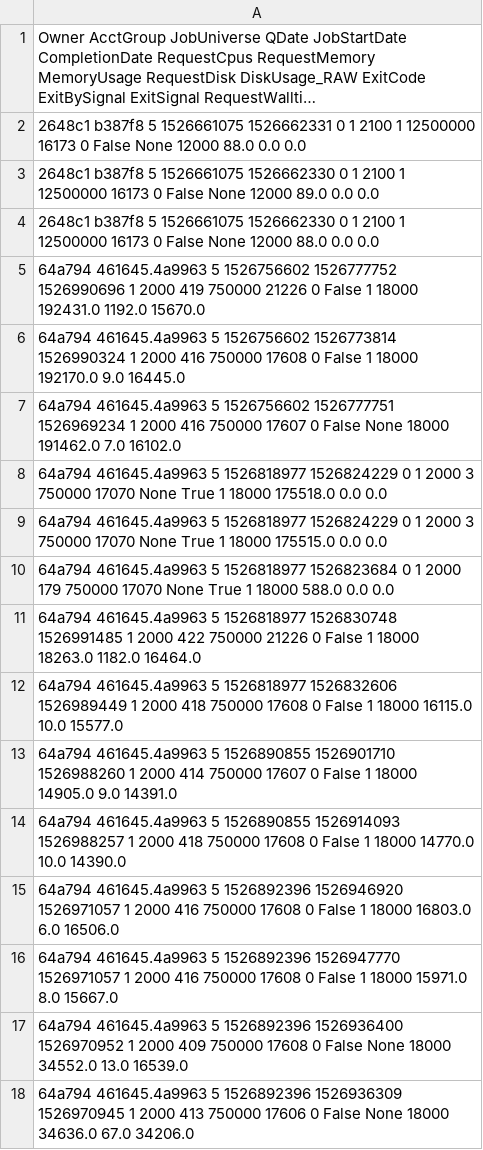
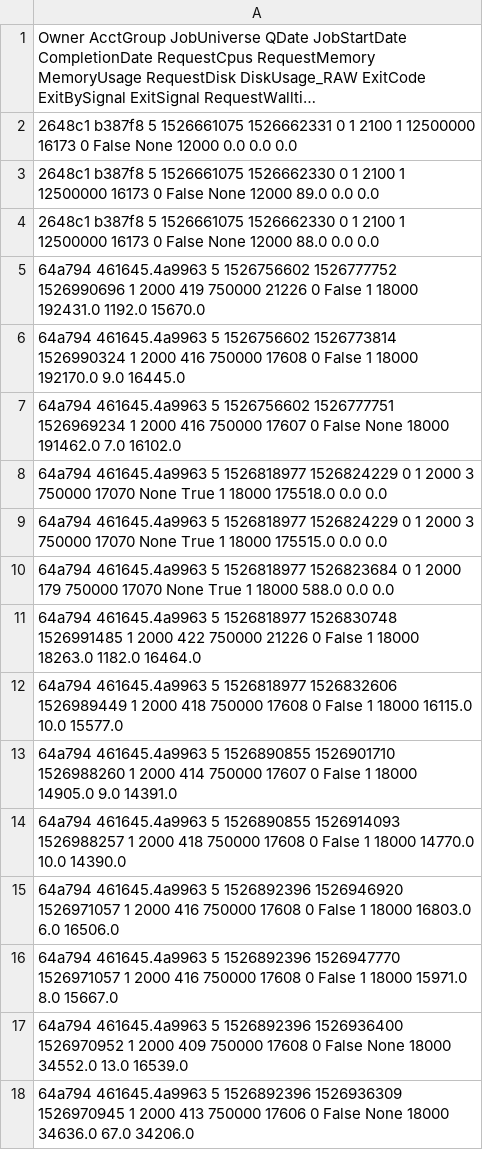
Before and after one commit to MatterMiners/lapis, a CSV file: lapis_tests/data/htcondor_jobs.csv, drawn as a sheet; long unchanged cells end in …; the diff names each change by its address in the sheet, - before the commit and + after, or states it on an @@ line.

Commit message:
added example with 0 used walltime for htcondor data

```diff
--- a/lapis_tests/data/htcondor_jobs.csv
+++ b/lapis_tests/data/htcondor_jobs.csv
-A2: …None 12000 88.0 0.0 0.0
+A2: …None 12000 0.0 0.0 0.0
```
